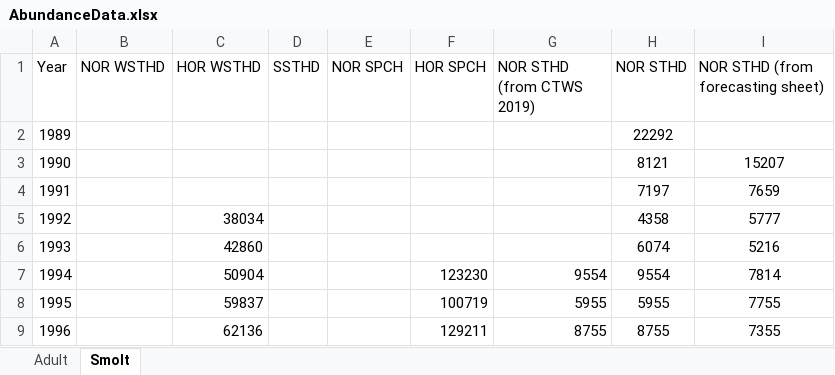
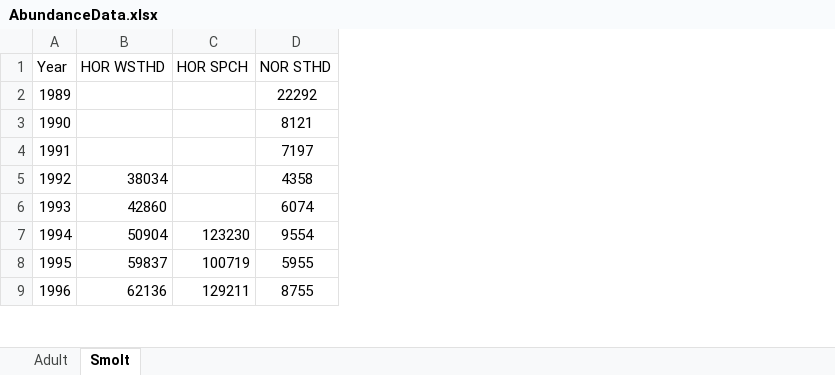
Before and after one commit to Mount-Hood-Environmental/RunForecast_HoodRiver, an Excel workbook: data input/Abundance/AbundanceData.xlsx, sheet Smolt, drawn as a sheet; only a part is shown; values as stored, in another font and other column widths than the file's, no borders; the diff names each change by its address in the sheet, - before the commit and + after, or states it on an @@ line.

```diff
--- a/data input/Abundance/AbundanceData.xlsx (sheet Smolt)
+++ b/data input/Abundance/AbundanceData.xlsx (sheet Smolt)
-column B (NOR WSTHD), empty
-column D (SSTHD), empty
-column E (NOR SPCH), empty
-column G (NOR STHD (from CTWS 2019)), rows 7-9: 9554 | 5955 | 8755
-column I, rows 1-9: NOR STHD (from forecasting sheet) |  | 15207 | 7659 | 5777 | 5216 | 7814 | 7755 | 7355
```
Also changed, not shown: sheet Adult, 3 other files.
